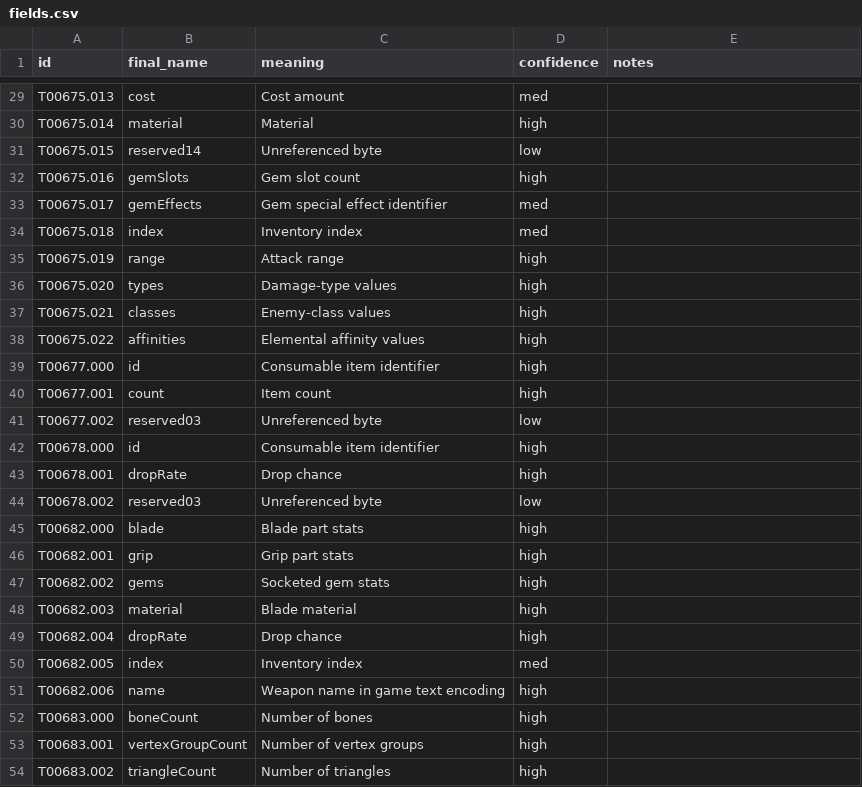
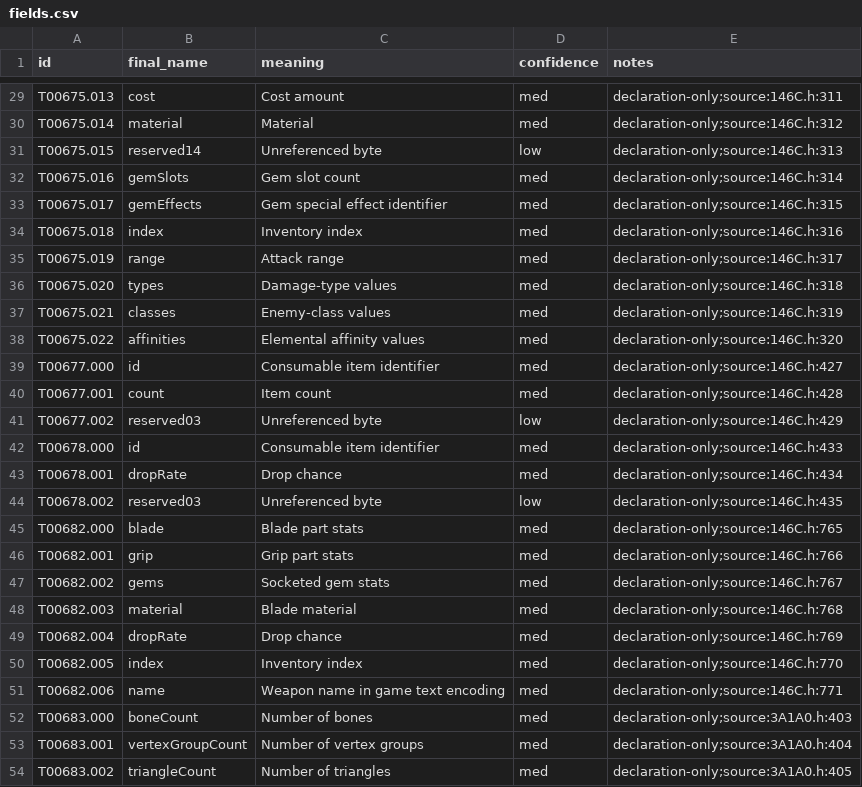
Before and after one commit to JEschete/VS-NativePort, a CSV file: tools/naming/sym_out/Game_Actors_02/fields.csv, drawn as a sheet; only a part is shown, gaps mark what is left out; the diff covers the shown part only; the diff names each change by its address in the sheet, - before the commit and + after, or states it on an @@ line.

Commit message:
Naming: verified Field_01/Actors_02 globals checkpoint
22 globals named from source lines checked directly (evidence gathered by read-only agents, verified before saving). Actors_02 fields kept from declarations are cited and capped at med as declaration-only.

```diff
--- a/tools/naming/sym_out/Game_Actors_02/fields.csv
+++ b/tools/naming/sym_out/Game_Actors_02/fields.csv
-E29 (notes): (empty)
+E29 (notes): declaration-only;source:146C.h:311
-D30 (confidence): high
+D30 (confidence): med
-E30 (notes): (empty)
+E30 (notes): declaration-only;source:146C.h:312
-E31 (notes): (empty)
+E31 (notes): declaration-only;source:146C.h:313
-D32 (confidence): high
+D32 (confidence): med
-E32 (notes): (empty)
+E32 (notes): declaration-only;source:146C.h:314
-E33 (notes): (empty)
+E33 (notes): declaration-only;source:146C.h:315
-E34 (notes): (empty)
+E34 (notes): declaration-only;source:146C.h:316
-D35:D40 (confidence): high
+D35:D40 (confidence): med
-E35 (notes): (empty)
+E35 (notes): declaration-only;source:146C.h:317
-E36 (notes): (empty)
+E36 (notes): declaration-only;source:146C.h:318
-E37 (notes): (empty)
+E37 (notes): declaration-only;source:146C.h:319
-E38 (notes): (empty)
+E38 (notes): declaration-only;source:146C.h:320
-E39 (notes): (empty)
+E39 (notes): declaration-only;source:146C.h:427
-E40 (notes): (empty)
+E40 (notes): declaration-only;source:146C.h:428
-E41 (notes): (empty)
+E41 (notes): declaration-only;source:146C.h:429
-D42:D43 (confidence): high
+D42:D43 (confidence): med
-E42 (notes): (empty)
+E42 (notes): declaration-only;source:146C.h:433
-E43 (notes): (empty)
+E43 (notes): declaration-only;source:146C.h:434
-E44 (notes): (empty)
+E44 (notes): declaration-only;source:146C.h:435
-D45:D49 (confidence): high
+D45:D49 (confidence): med
-E45 (notes): (empty)
+E45 (notes): declaration-only;source:146C.h:765
-E46 (notes): (empty)
+E46 (notes): declaration-only;source:146C.h:766
-E47 (notes): (empty)
+E47 (notes): declaration-only;source:146C.h:767
-E48 (notes): (empty)
+E48 (notes): declaration-only;source:146C.h:768
-E49 (notes): (empty)
+E49 (notes): declaration-only;source:146C.h:769
-E50 (notes): (empty)
+E50 (notes): declaration-only;source:146C.h:770
-D51:D54 (confidence): high
+D51:D54 (confidence): med
-E51 (notes): (empty)
+E51 (notes): declaration-only;source:146C.h:771
-E52 (notes): (empty)
+E52 (notes): declaration-only;source:3A1A0.h:403
-E53 (notes): (empty)
+E53 (notes): declaration-only;source:3A1A0.h:404
-E54 (notes): (empty)
+E54 (notes): declaration-only;source:3A1A0.h:405
```
Also changed, not shown: 114 edited cells elsewhere in this file, tools/naming/sym_out/Game_Field_01/globals.csv, 1 other file.
